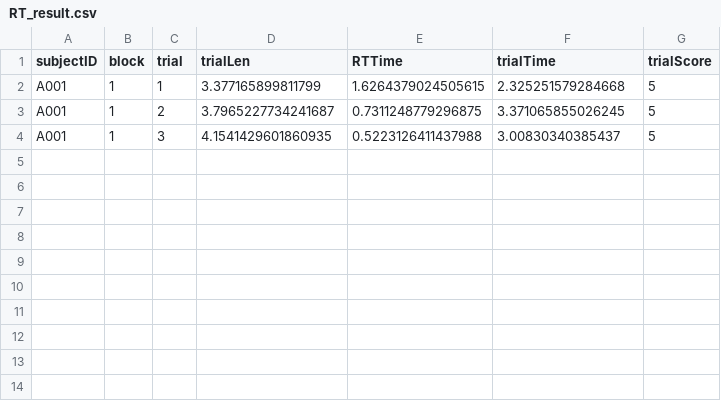
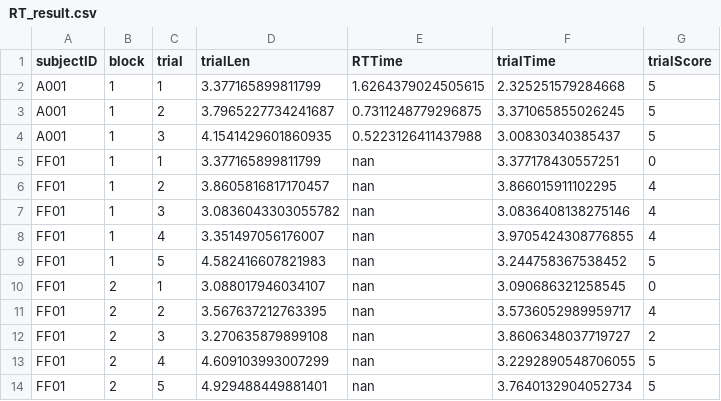
Before and after one commit to imtarit/PsyGame, a CSV file: RT_result.csv, drawn as a sheet.

```diff
--- a/RT_result.csv
+++ b/RT_result.csv
@@ -4 +4,11 @@ A001,1,2,3.7965227734241687,0.7311248779296875,3.371065855026245,5
 A001,1,3,4.1541429601860935,0.5223126411437988,3.00830340385437,5
+FF01,1,1,3.377165899811799,nan,3.377178430557251,0
+FF01,1,2,3.8605816817170457,nan,3.866015911102295,4
+FF01,1,3,3.0836043303055782,nan,3.0836408138275146,4
+FF01,1,4,3.351497056176007,nan,3.9705424308776855,4
+FF01,1,5,4.582416607821983,nan,3.244758367538452,5
+FF01,2,1,3.088017946034107,nan,3.090686321258545,0
+FF01,2,2,3.567637212763395,nan,3.5736052989959717,4
+FF01,2,3,3.270635879899108,nan,3.8606348037719727,2
+FF01,2,4,4.609103993007299,nan,3.2292890548706055,5
+FF01,2,5,4.929488449881401,nan,3.7640132904052734,5
```
Also changed, not shown: 2 other files.
